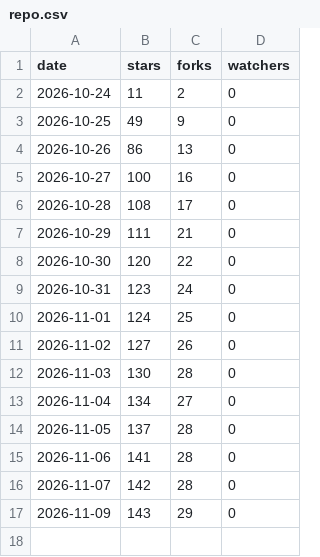
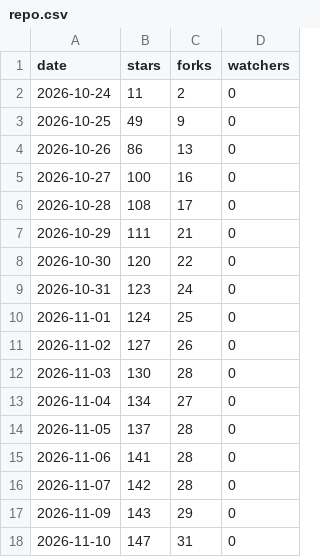
Before and after one commit to lucacadalora/oyenza-studio, a CSV file: data/repo.csv, drawn as a sheet; the diff names each change by its address in the sheet, - before the commit and + after, or states it on an @@ line.

```diff
--- a/data/repo.csv
+++ b/data/repo.csv
+row 18: 2026-11-10 | 147 | 31 | 0
```
Also changed, not shown: data/ci-downloads.csv, data/downloads.csv, 4 other files.
